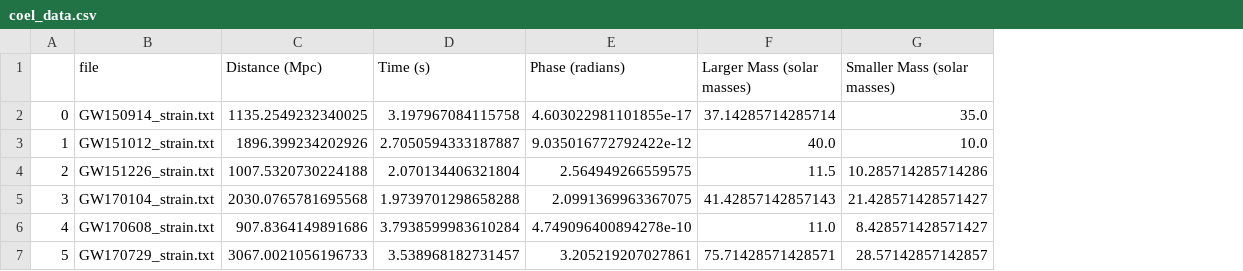
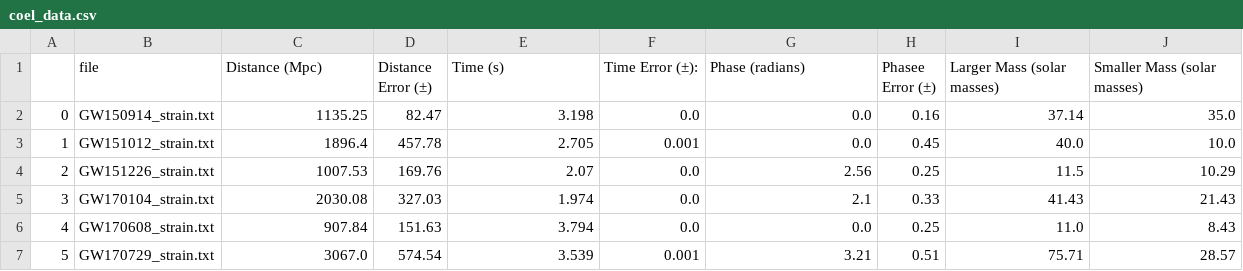
Before and after one commit to lewismcnish/Astronomy, a CSV file: Binary_Black_Holes/coel_data.csv, drawn as a sheet; only a part is shown; addresses are those after the commit; the diff covers the shown part only; the diff names each change by its address in the sheet, - before the commit and + after, or states it on an @@ line.

Commit message:
limited errors

```diff
--- a/Binary_Black_Holes/coel_data.csv
+++ b/Binary_Black_Holes/coel_data.csv
+column D (Distance Error (±)), rows 2-7: 82.47 | 457.78 | 169.76 | 327.03 | 151.63 | 574.54
+column F (Time Error (±):), rows 2-7: 0.0 | 0.001 | 0.0 | 0.0 | 0.0 | 0.001
+column H (Phasee Error (±)), rows 2-7: 0.16 | 0.45 | 0.25 | 0.33 | 0.25 | 0.51
-C2 (Distance (Mpc)): 1135.2549232340025
+C2 (Distance (Mpc)): 1135.25
-E2 (Time (s)): 3.197967084115758
+E2 (Time (s)): 3.198
-G2 (Phase (radians)): 4.603022981101855e-17
+G2 (Phase (radians)): 0.0
-I2 (Larger Mass (solar masses)): 37.14285714285714
+I2 (Larger Mass (solar masses)): 37.14
-C3 (Distance (Mpc)): 1896.399234202926
+C3 (Distance (Mpc)): 1896.4
-E3 (Time (s)): 2.7050594333187887
+E3 (Time (s)): 2.705
-G3 (Phase (radians)): 9.035016772792422e-12
+G3 (Phase (radians)): 0.0
-C4 (Distance (Mpc)): 1007.5320730224188
+C4 (Distance (Mpc)): 1007.53
-E4 (Time (s)): 2.070134406321804
+E4 (Time (s)): 2.07
-G4 (Phase (radians)): 2.564949266559575
+G4 (Phase (radians)): 2.56
-J4 (Smaller Mass (solar masses)): 10.285714285714286
+J4 (Smaller Mass (solar masses)): 10.29
-C5 (Distance (Mpc)): 2030.0765781695568
+C5 (Distance (Mpc)): 2030.08
-E5 (Time (s)): 1.9739701298658288
+E5 (Time (s)): 1.974
-G5 (Phase (radians)): 2.0991369963367075
+G5 (Phase (radians)): 2.1
-I5 (Larger Mass (solar masses)): 41.42857142857143
+I5 (Larger Mass (solar masses)): 41.43
-J5 (Smaller Mass (solar masses)): 21.428571428571427
+J5 (Smaller Mass (solar masses)): 21.43
-C6 (Distance (Mpc)): 907.8364149891686
+C6 (Distance (Mpc)): 907.84
-E6 (Time (s)): 3.7938599983610284
+E6 (Time (s)): 3.794
-G6 (Phase (radians)): 4.749096400894278e-10
+G6 (Phase (radians)): 0.0
-J6 (Smaller Mass (solar masses)): 8.428571428571427
+J6 (Smaller Mass (solar masses)): 8.43
-C7 (Distance (Mpc)): 3067.0021056196733
+C7 (Distance (Mpc)): 3067.0
-E7 (Time (s)): 3.538968182731457
+E7 (Time (s)): 3.539
-G7 (Phase (radians)): 3.205219207027861
+G7 (Phase (radians)): 3.21
-I7 (Larger Mass (solar masses)): 75.71428571428571
+I7 (Larger Mass (solar masses)): 75.71
-J7 (Smaller Mass (solar masses)): 28.57142857142857
+J7 (Smaller Mass (solar masses)): 28.57
```
Also changed, not shown: 16 edited cells elsewhere in this file, 1 other file.
